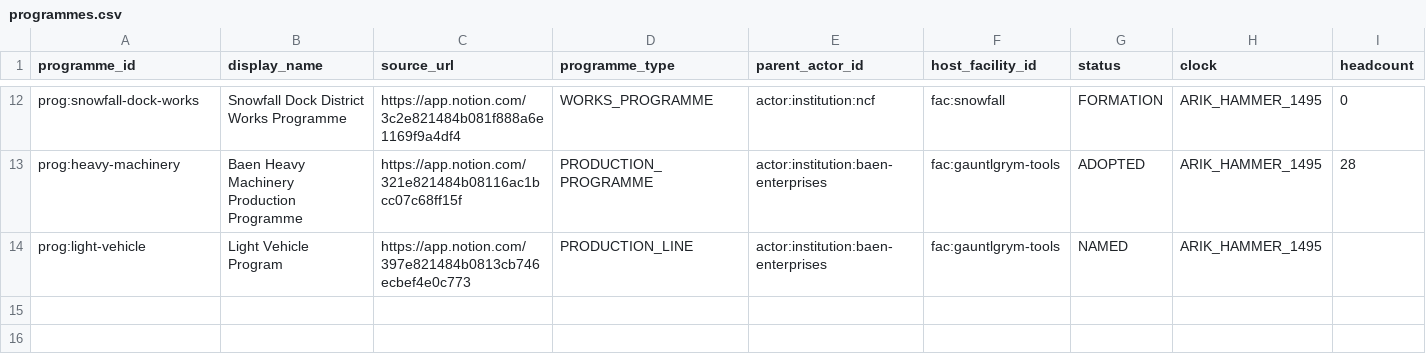
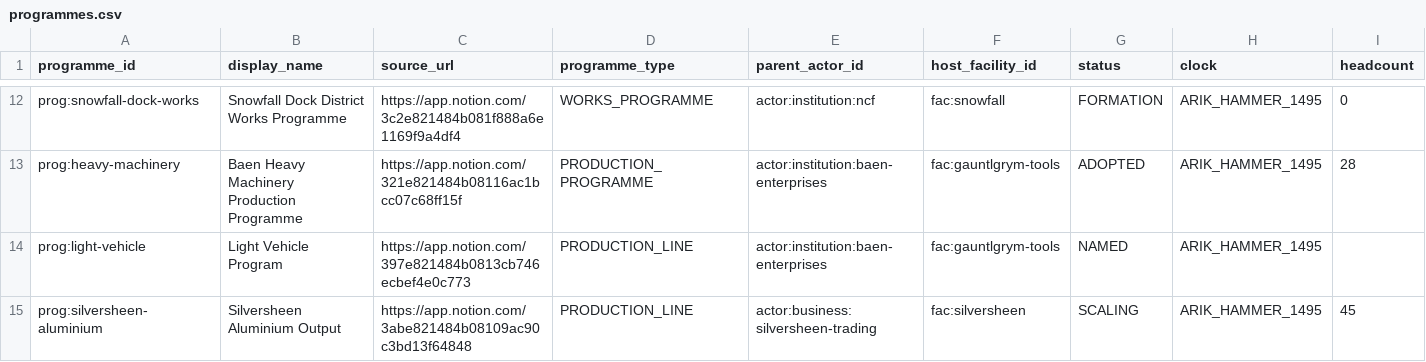
Before and after one commit to CFhacky/baen-economy-engine, a CSV file: data/canonical/programmes.csv, drawn as a sheet; only a part is shown, gaps mark what is left out; rows hold the shown columns only; the diff covers the shown part only; the diff names each change by its address in the sheet, - before the commit and + after, or states it on an @@ line.

```diff
--- a/data/canonical/programmes.csv
+++ b/data/canonical/programmes.csv
+row 15: prog:silversheen-aluminium | Silversheen Aluminium Output | https://app.notion.com/3abe821484b08109ac90c3bd13f64848 | PRODUCTION_LINE | actor:business:silversheen-trading | fac:silversheen | SCALING | ARIK_HAMMER_1495 | 45
```
Also changed, not shown: 1 added row and 1 edited cell elsewhere in this file, data/canonical/accounts.csv, data/canonical/actors.csv, 7 other files.
